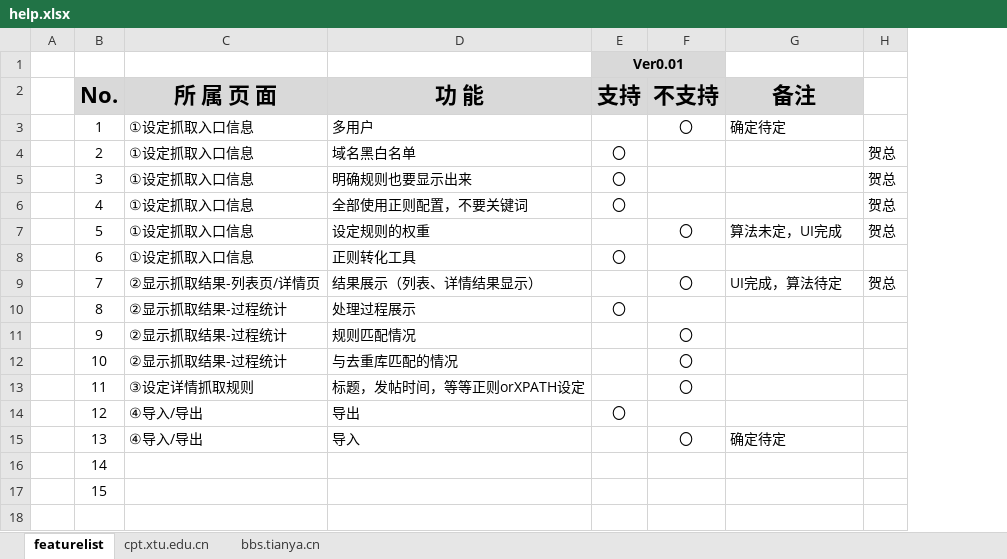
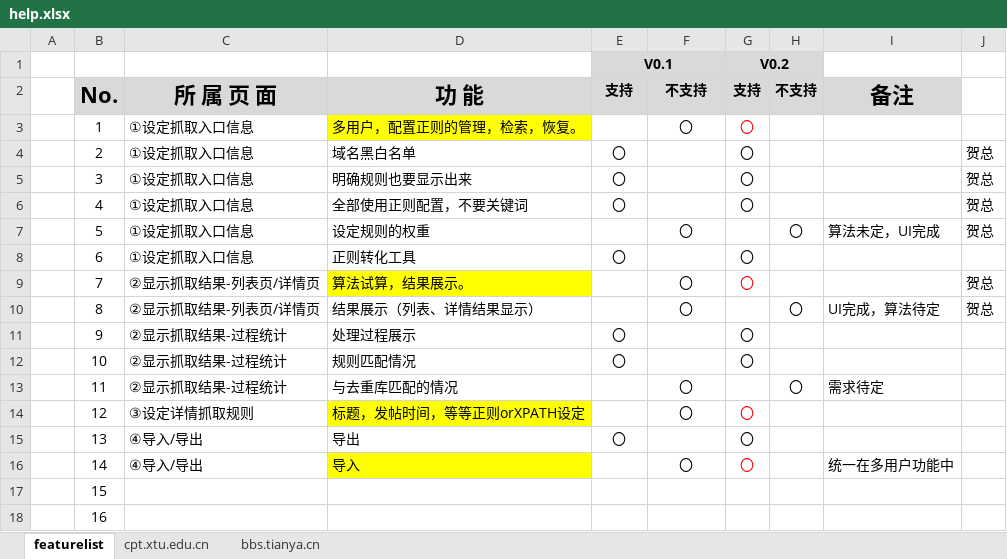
Before and after one commit to blankxyz/pyWorks, an Excel workbook: spiderShow/static/export/help.xlsx, sheet featurelist, drawn as a sheet; values as stored, in another font and other column widths than the file's, no borders; charts and pictures not drawn; addresses are those after the commit; the diff names each change by its address in the sheet, - before the commit and + after, or states it on an @@ line.

```diff
--- a/spiderShow/static/export/help.xlsx (sheet featurelist)
+++ b/spiderShow/static/export/help.xlsx (sheet featurelist)
+column G, rows 1-16: V0.2 | 支持 | 〇 | 〇 | 〇 | 〇 |  | 〇 | 〇 |  | 〇 | 〇 |  | 〇 | 〇 | 〇
+column H, rows 2-13: 不支持 |  |  |  |  | 〇 |  |  | 〇 |  |  | 〇
-E1: Ver0.01
+E1: V0.1
@@ E2:F2 text size: smaller @@
-D3: 多用户
+D3: 多用户，配置正则的管理，检索，恢复。
-D3 fill: none
+D3 fill: #FFFF00
-I3: 确定待定
+I3: (empty)
-D9: 结果展示（列表、详情结果显示）
+D9: 算法试算，结果展示。
-D9 fill: none
+D9 fill: #FFFF00
-I9: UI完成，算法待定
+I9: (empty)
-C10: ②显示抓取结果-过程统计
+C10: ②显示抓取结果-列表页/详情页
-D10: 处理过程展示
+D10: 结果展示（列表、详情结果显示）
-E10: 〇
+E10: (empty)
-F10: (empty)
+F10: 〇
-I10: (empty)
+I10: UI完成，算法待定
-J10: (empty)
+J10: 贺总
-D11: 规则匹配情况
+D11: 处理过程展示
-E11:E12: (empty)
+E11:E12: 〇
-F11:F12: 〇
+F11:F12: (empty)
-D12: 与去重库匹配的情况
+D12: 规则匹配情况
-C13: ③设定详情抓取规则
+C13: ②显示抓取结果-过程统计
-D13: 标题，发帖时间，等等正则orXPATH设定
+D13: 与去重库匹配的情况
-I13: (empty)
+I13: 需求待定
-C14: ④导入/导出
+C14: ③设定详情抓取规则
-D14: 导出
+D14: 标题，发帖时间，等等正则orXPATH设定
-D14 fill: none
+D14 fill: #FFFF00
-E14: 〇
+E14: (empty)
-F14: (empty)
+F14: 〇
-D15: 导入
+D15: 导出
-E15: (empty)
+E15: 〇
-F15: 〇
+F15: (empty)
-I15: 确定待定
+I15: (empty)
-C16: (empty)
+C16: ④导入/导出
-D16: (empty)
+D16: 导入
-D16 fill: none
+D16 fill: #FFFF00
-F16: (empty)
+F16: 〇
-I16: (empty)
+I16: 统一在多用户功能中
+row 18:  | 16
```
Also changed, not shown: sheet bbs.tianya.cn, charts or pictures, 12 other files.
